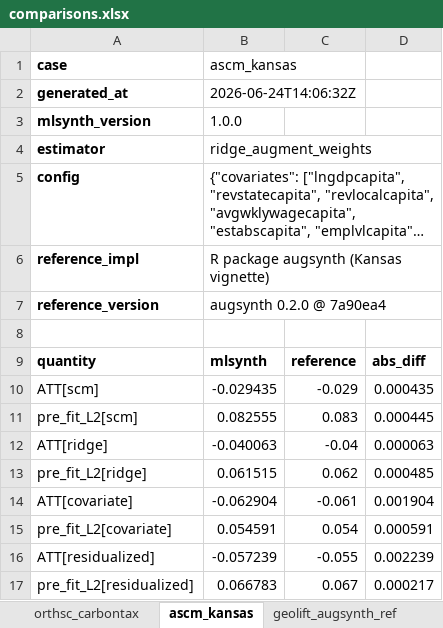
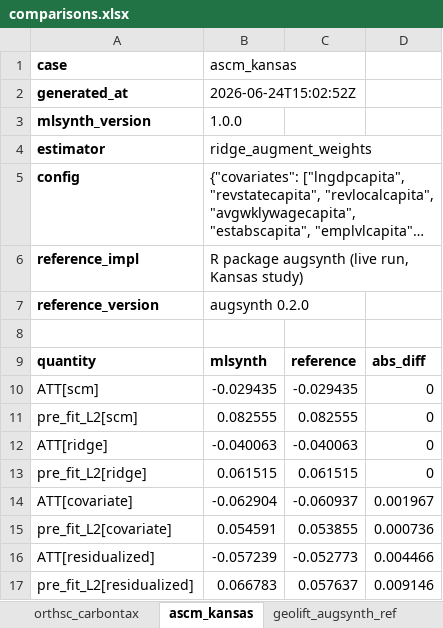
Before and after one commit to jgreathouse9/mlsynth, an Excel workbook: benchmarks/reference/comparisons.xlsx, sheet ascm_kansas, drawn as a sheet; long unchanged cells end in …; values as stored, in another font and other column widths than the file's, no borders; the diff names each change by its address in the sheet, - before the commit and + after, or states it on an @@ line.

```diff
--- a/benchmarks/reference/comparisons.xlsx (sheet ascm_kansas)
+++ b/benchmarks/reference/comparisons.xlsx (sheet ascm_kansas)
-B2: 2026-06-24T14:06:32Z
+B2: 2026-06-24T15:02:52Z
-B6: R package augsynth (Kansas vignette)
+B6: R package augsynth (live run, Kansas study)
-B7: augsynth 0.2.0 @ 7a90ea4
+B7: augsynth 0.2.0
-C10: -0.029
+C10: -0.029435
-D10: 0.000435
+D10: 0
-C11: 0.083
+C11: 0.082555
-D11: 0.000445
+D11: 0
-C12: -0.04
+C12: -0.040063
-D12: 0.000063
+D12: 0
-C13: 0.062
+C13: 0.061515
-D13: 0.000485
+D13: 0
-C14: -0.061
+C14: -0.060937
-D14: 0.001904
+D14: 0.001967
-C15: 0.054
+C15: 0.053855
-D15: 0.000591
+D15: 0.000736
-C16: -0.055
+C16: -0.052773
-D16: 0.002239
+D16: 0.004466
-C17: 0.067
+C17: 0.057637
-D17: 0.000217
+D17: 0.009146
```
Also changed, not shown: sheet ppscm_paglayan, sheet summary, sheet cwz_ttest, sheet mcnnm_prop99, sheet sdid_prop99, sheet pensynth_prop99, 19 more sheets, 24 other files.
